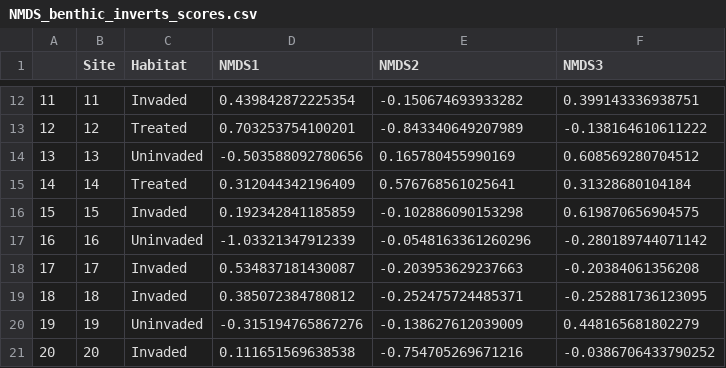
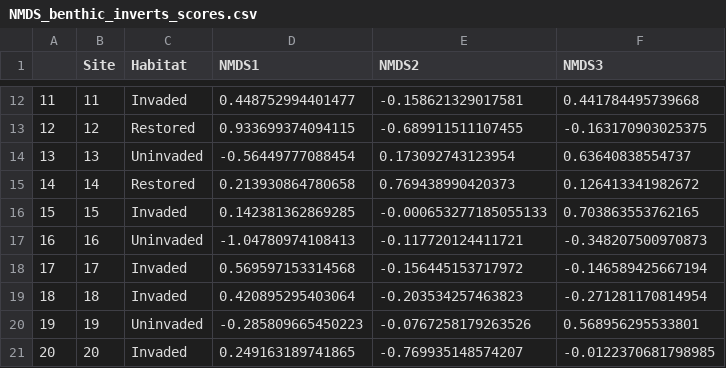
Before and after one commit to cdrobich/PhD3.InvertCommunity, a CSV file: Data/NMDS_benthic_inverts_scores.csv, drawn as a sheet; only a part is shown, gaps mark what is left out; the diff covers the shown part only.

```diff
--- a/Data/NMDS_benthic_inverts_scores.csv
+++ b/Data/NMDS_benthic_inverts_scores.csv
@@ -12,10 +12,10 @@
-"11","11","Invaded",0.439842872225354,-0.150674693933282,0.399143336938751
-"12","12","Treated",0.703253754100201,-0.843340649207989,-0.138164610611222
-"13","13","Uninvaded",-0.503588092780656,0.165780455990169,0.608569280704512
-"14","14","Treated",0.312044342196409,0.576768561025641,0.31328680104184
-"15","15","Invaded",0.192342841185859,-0.102886090153298,0.619870656904575
-"16","16","Uninvaded",-1.03321347912339,-0.0548163361260296,-0.280189744071142
-"17","17","Invaded",0.534837181430087,-0.203953629237663,-0.20384061356208
-"18","18","Invaded",0.385072384780812,-0.252475724485371,-0.252881736123095
-"19","19","Uninvaded",-0.315194765867276,-0.138627612039009,0.448165681802279
-"20","20","Invaded",0.111651569638538,-0.754705269671216,-0.0386706433790252
+"11","11","Invaded",0.448752994401477,-0.158621329017581,0.441784495739668
+"12","12","Restored",0.933699374094115,-0.689911511107455,-0.163170903025375
+"13","13","Uninvaded",-0.56449777088454,0.173092743123954,0.63640838554737
+"14","14","Restored",0.213930864780658,0.769438990420373,0.126413341982672
+"15","15","Invaded",0.142381362869285,-0.000653277185055133,0.703863553762165
+"16","16","Uninvaded",-1.04780974108413,-0.117720124411721,-0.348207500970873
+"17","17","Invaded",0.569597153314568,-0.156445153717972,-0.146589425667194
+"18","18","Invaded",0.420895295403064,-0.203534257463823,-0.271281170814954
+"19","19","Uninvaded",-0.285809665450223,-0.0767258179263526,0.568956295533801
+"20","20","Invaded",0.249163189741865,-0.769935148574207,-0.0122370681798985
```
Also changed, not shown: 52 edited cells elsewhere in this file, Data/NMDS_benthic_vectors_axis12.csv, Data/NMDS_benthic_vectors_axis13.csv, 4 other files.
